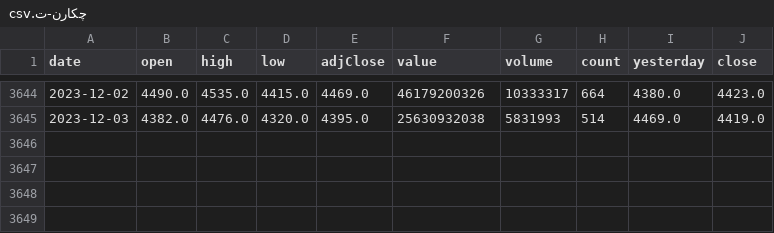
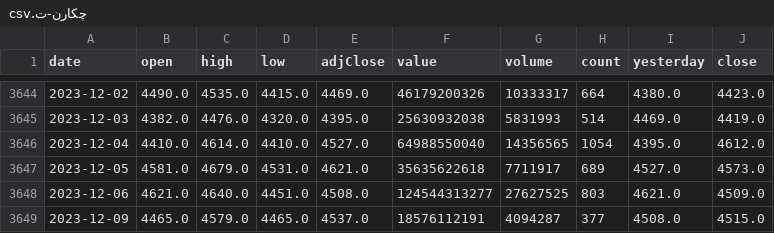
Before and after one commit to arefnajafkia/python_bors_iran-, a CSV file: tickers_data/چکارن-ت.csv, drawn as a sheet; only a part is shown, gaps mark what is left out; the diff names each change by its address in the sheet, - before the commit and + after, or states it on an @@ line.

Commit message:
add test_1 chkaren seave

```diff
--- a/tickers_data/چکارن-ت.csv
+++ b/tickers_data/چکارن-ت.csv
+row 3646: 2023-12-04 | 4410.0 | 4614.0 | 4410.0 | 4527.0 | 64988550040 | 14356565 | 1054 | 4395.0 | 4612.0
+row 3647: 2023-12-05 | 4581.0 | 4679.0 | 4531.0 | 4621.0 | 35635622618 | 7711917 | 689 | 4527.0 | 4573.0
+row 3648: 2023-12-06 | 4621.0 | 4640.0 | 4451.0 | 4508.0 | 124544313277 | 27627525 | 803 | 4621.0 | 4509.0
+row 3649: 2023-12-09 | 4465.0 | 4579.0 | 4465.0 | 4537.0 | 18576112191 | 4094287 | 377 | 4508.0 | 4515.0
```
